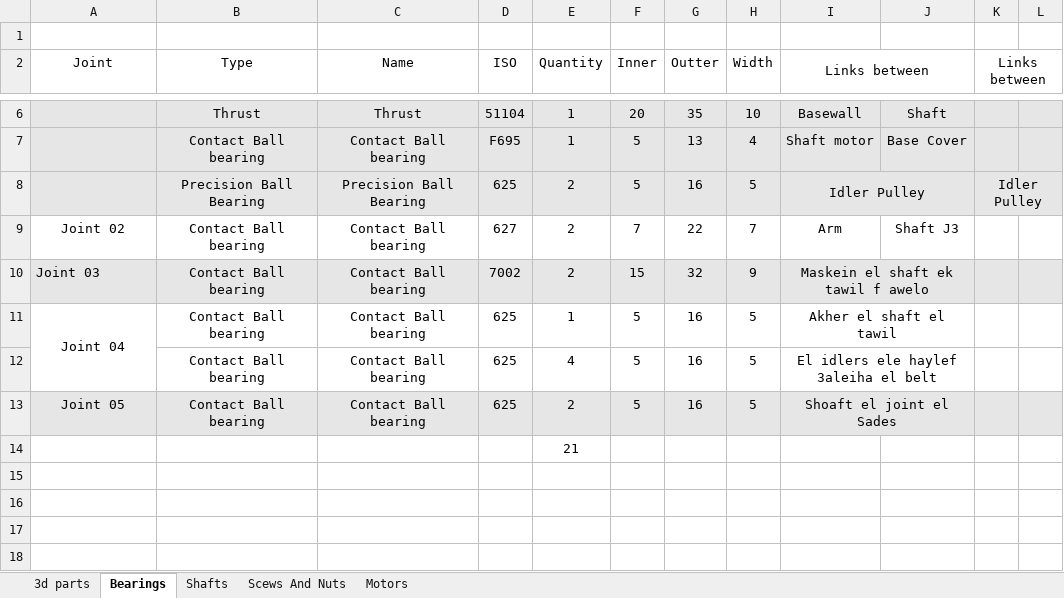
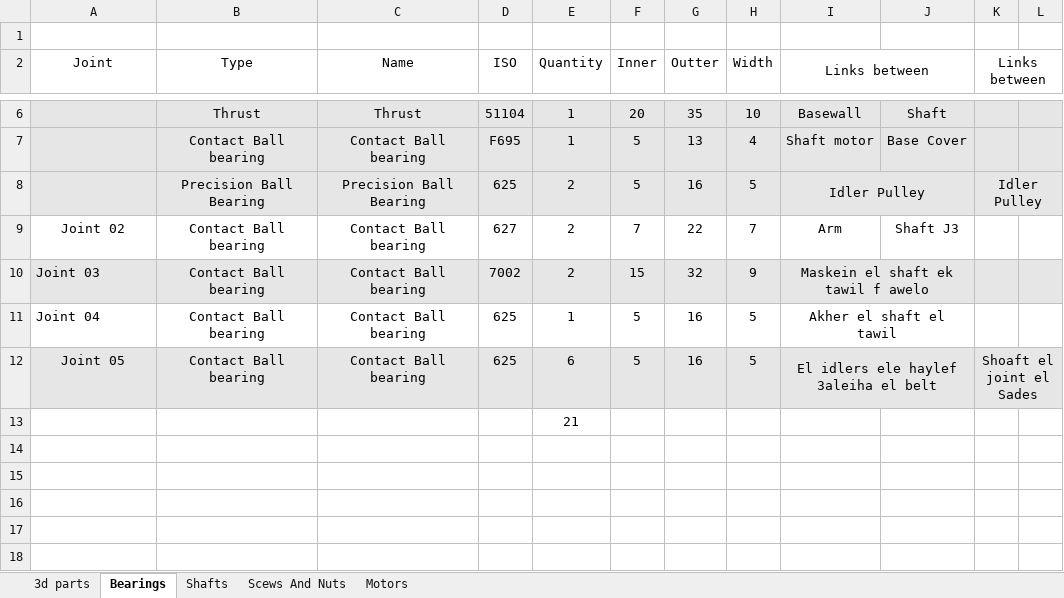
Before and after one commit to mariohany01/6-DOF-Robot, an Excel workbook: Phase 1 Design, Kinematics & Core Theory (The Digital Foundation)/1 Conceptual Design & CAD/Solidwork FIles/Bill Of Materials.xlsx, sheet Bearings, drawn as a sheet; only a part is shown, gaps mark what is left out; the shorter side is filled out with more unchanged rows; values as stored, in another font and other column widths than the file's, no borders; removed rows and columns are numbered as before the commit, all else as after; the diff names each change by its address in the sheet, - before the commit and + after, or states it on an @@ line.

```diff
--- a/Phase 1 Design, Kinematics & Core Theory (The Digital Foundation)/1 Conceptual Design & CAD/Solidwork FIles/Bill Of Materials.xlsx (sheet Bearings)
+++ b/Phase 1 Design, Kinematics & Core Theory (The Digital Foundation)/1 Conceptual Design & CAD/Solidwork FIles/Bill Of Materials.xlsx (sheet Bearings)
-A11 alignment: center
+A11 alignment: left
-A11:A12 merged
-row 12:  | Contact Ball bearing | Contact Ball bearing | 625 | 4 | 5 | 16 | 5 | El idlers ele haylef 3aleiha el belt
-E12 (Quantity): 2
+E12 (Quantity): 6
-I12 (Links between): Shoaft el joint el Sades
+I12 (Links between): El idlers ele haylef 3aleiha el belt
-K12 (Links between): (empty)
+K12 (Links between): Shoaft el joint el Sades
+K12:L12 merged
```
Also changed, not shown: sheet Motors, sheet 3d parts, sheet Shafts, sheet Scews And Nuts, 17 other files.
